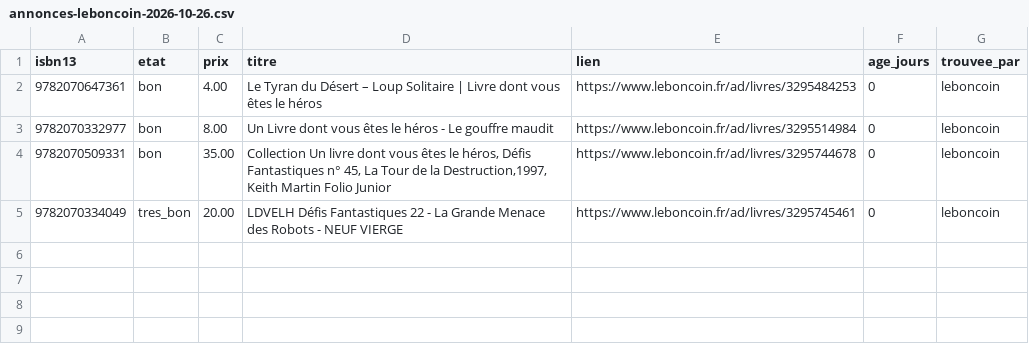
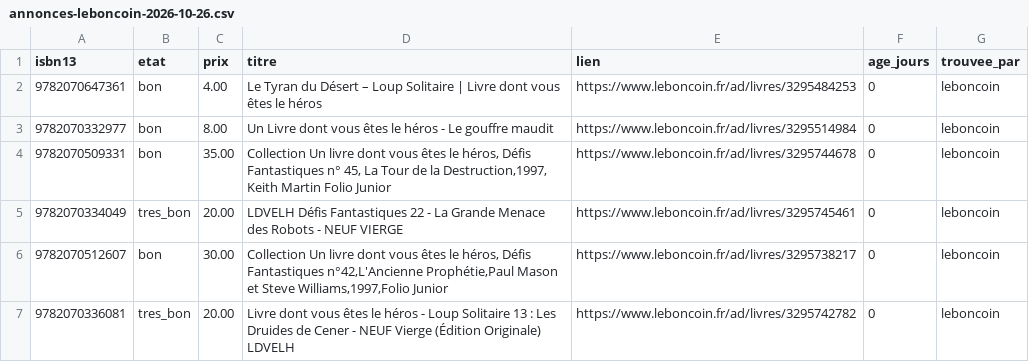
Before and after one commit to loliba92/LDVELH, a CSV file: data/raw/occasion/annonces-leboncoin-2026-10-26.csv, drawn as a sheet; the diff names each change by its address in the sheet, - before the commit and + after, or states it on an @@ line.

Commit message:
Relevé Leboncoin (issue 145)

```diff
--- a/data/raw/occasion/annonces-leboncoin-2026-10-26.csv
+++ b/data/raw/occasion/annonces-leboncoin-2026-10-26.csv
+row 6: 9782070512607 | bon | 30.00 | Collection Un livre dont vous êtes le héros, Défis Fantastiques n°42,L'Ancienne Prophétie,Paul Mason et Steve Williams,1997,Folio Junior | https://www.leboncoin.fr/ad/livres/3295738217 | 0 | leboncoin
+row 7: 9782070336081 | tres_bon | 20.00 | Livre dont vous êtes le héros - Loup Solitaire 13 : Les Druides de Cener - NEUF Vierge (Édition Originale) LDVELH | https://www.leboncoin.fr/ad/livres/3295742782 | 0 | leboncoin
```
Also changed, not shown: data/raw/occasion/leboncoin-2026-10-26.csv, 8 other files.
